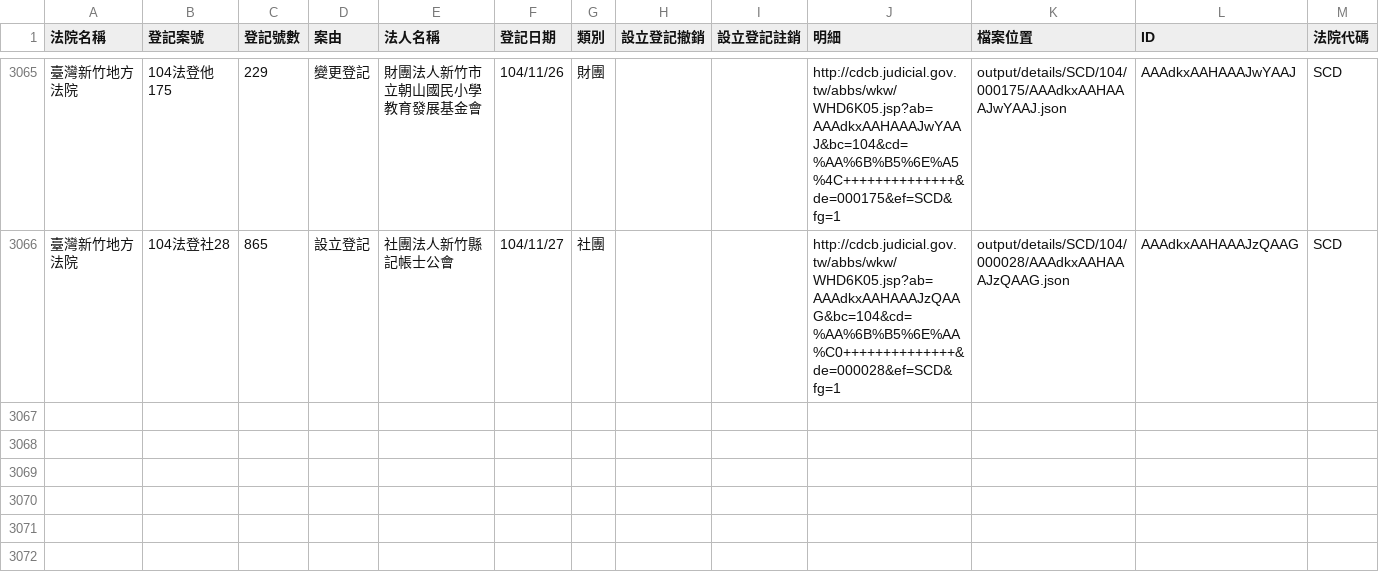
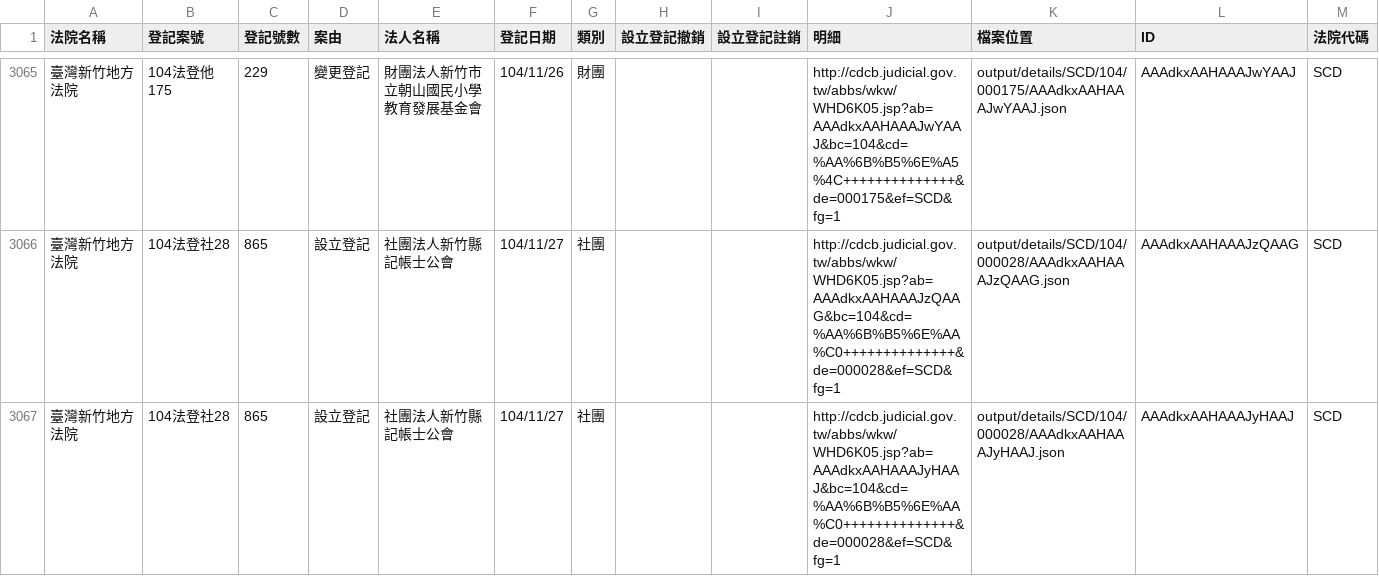
Before and after one commit to taichunmin/foundationtw, a CSV file: output/lists/SCD.csv, drawn as a sheet; only a part is shown, gaps mark what is left out.

Commit message:
update datasets @ 2015-12-02 02:00:01

```diff
--- a/output/lists/SCD.csv
+++ b/output/lists/SCD.csv
@@ -3066 +3066,2 @@
 臺灣新竹地方法院,104法登社28,865,設立登記,社團法人新竹縣記帳士公會,104/11/27,社團,,,http://cdcb.judicial.gov.tw/abbs/wkw/WHD6K05.jsp?ab=AAAdkxAAHAAAJzQAAG&bc=104&cd=%AA%6B%B5%6E%AA%C0++++++++++++++&de=000028&ef=SCD&fg=1,output/details/SCD/104/000028/AAAdkxAAHAAAJzQAAG.json,AAAdkxAAHAAAJzQAAG,SCD
+臺灣新竹地方法院,104法登社28,865,設立登記,社團法人新竹縣記帳士公會,104/11/27,社團,,,http://cdcb.judicial.gov.tw/abbs/wkw/WHD6K05.jsp?ab=AAAdkxAAHAAAJyHAAJ&bc=104&cd=%AA%6B%B5%6E%AA%C0++++++++++++++&de=000028&ef=SCD&fg=1,output/details/SCD/104/000028/AAAdkxAAHAAAJyHAAJ.json,AAAdkxAAHAAAJyHAAJ,SCD
```
Also changed, not shown: 29 other files.
